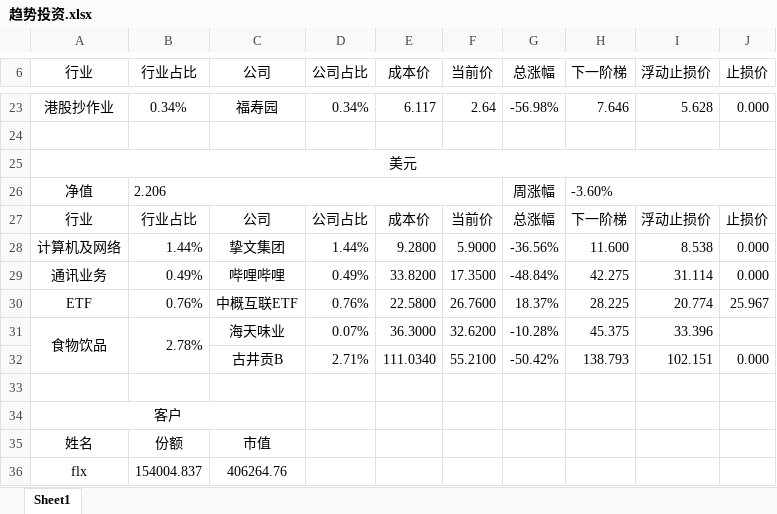
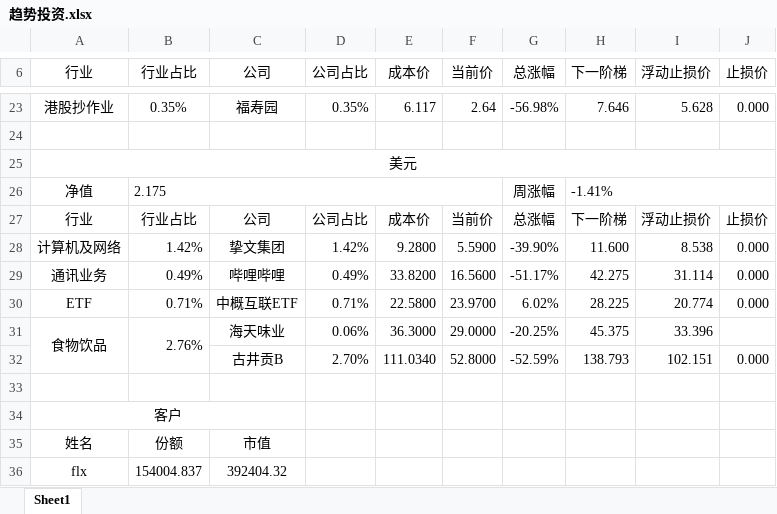
Before and after one commit to ediedone/ediedone.github.io, an Excel workbook: 趋势投资.xlsx, sheet Sheet1, drawn as a sheet; only a part is shown, gaps mark what is left out; values as stored, in another font and other column widths than the file's, no borders; conditional formats not drawn; the diff covers the shown part only; the diff names each change by its address in the sheet, - before the commit and + after, or states it on an @@ line.

```diff
--- a/趋势投资.xlsx (sheet Sheet1)
+++ b/趋势投资.xlsx (sheet Sheet1)
-B23 (行业占比): 0.34%
+B23 (行业占比): 0.35%
-D23 (公司占比): 0.34%
+D23 (公司占比): 0.35%
-B26 (行业占比): 2.206
+B26 (行业占比): 2.175
-H26 (下一阶梯): -3.60%
+H26 (下一阶梯): -1.41%
-B28 (行业占比): 1.44%
+B28 (行业占比): 1.42%
-D28 (公司占比): 1.44%
+D28 (公司占比): 1.42%
-F28 (当前价): 5.9000
+F28 (当前价): 5.5900
-G28 (总涨幅): -36.56%
+G28 (总涨幅): -39.90%
-F29 (当前价): 17.3500
+F29 (当前价): 16.5600
-G29 (总涨幅): -48.84%
+G29 (总涨幅): -51.17%
-B30 (行业占比): 0.76%
+B30 (行业占比): 0.71%
-D30 (公司占比): 0.76%
+D30 (公司占比): 0.71%
-F30 (当前价): 26.7600
+F30 (当前价): 23.9700
-G30 (总涨幅): 18.37%
+G30 (总涨幅): 6.02%
-J30 (止损价): 25.967
+J30 (止损价): 0.000
-B31 (行业占比): 2.78%
+B31 (行业占比): 2.76%
-D31 (公司占比): 0.07%
+D31 (公司占比): 0.06%
-F31 (当前价): 32.6200
+F31 (当前价): 29.0000
-G31 (总涨幅): -10.28%
+G31 (总涨幅): -20.25%
-D32 (公司占比): 2.71%
+D32 (公司占比): 2.70%
-F32 (当前价): 55.2100
+F32 (当前价): 52.8000
-G32 (总涨幅): -50.42%
+G32 (总涨幅): -52.59%
-C36 (公司): 406264.76
+C36 (公司): 392404.32
```
Also changed, not shown: 1 added row, 1 removed row and 64 edited cells elsewhere in this sheet, 2 other files.
